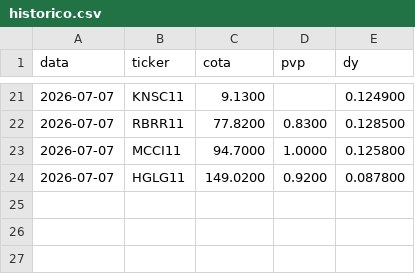
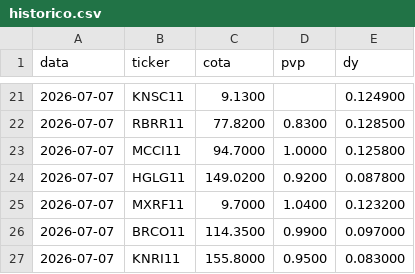
Before and after one commit to henriquebdasilva/analise-fiis, a CSV file: historico.csv, drawn as a sheet; only a part is shown, gaps mark what is left out; the diff names each change by its address in the sheet, - before the commit and + after, or states it on an @@ line.

```diff
--- a/historico.csv
+++ b/historico.csv
+row 25: 2026-07-07 | MXRF11 | 9.7000 | 1.0400 | 0.123200
+row 26: 2026-07-07 | BRCO11 | 114.3500 | 0.9900 | 0.097000
+row 27: 2026-07-07 | KNRI11 | 155.8000 | 0.9500 | 0.083000
```
